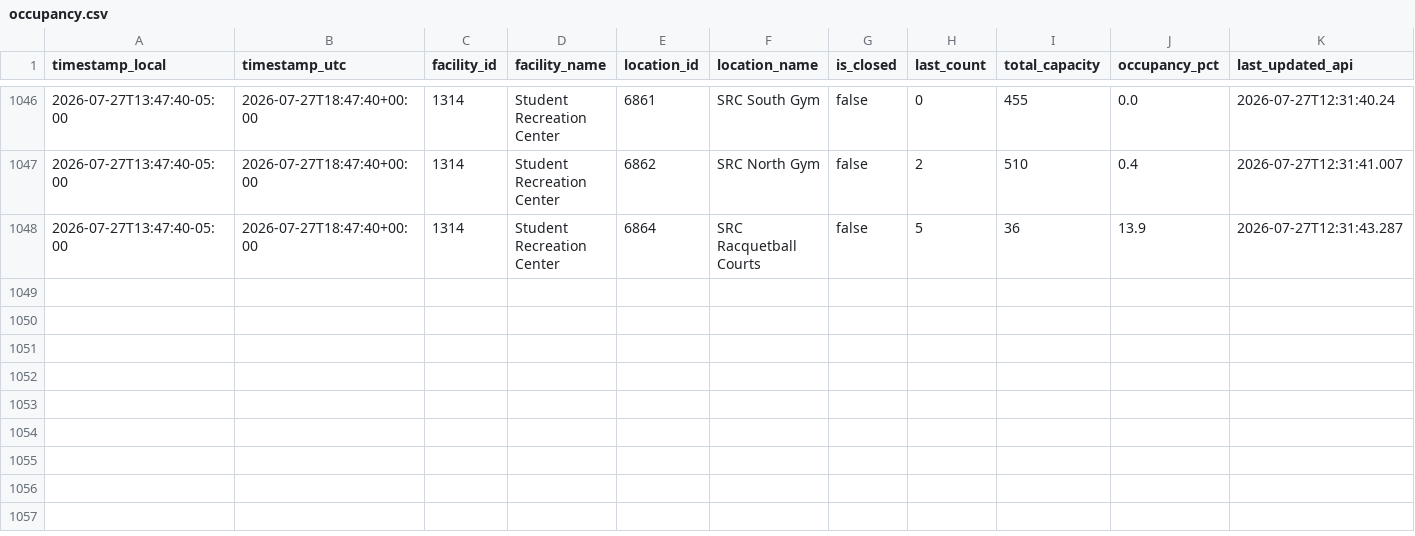
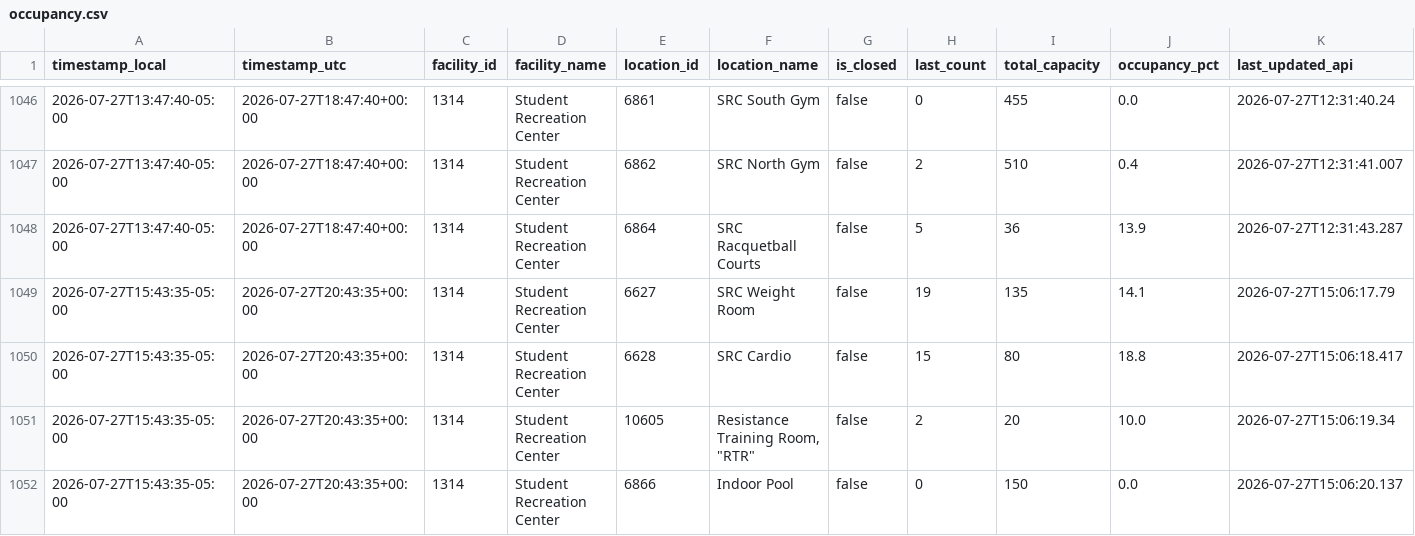
Before and after one commit to sandip1234-coder/occupancy_data_rec_center, a CSV file: data/occupancy.csv, drawn as a sheet; only a part is shown, gaps mark what is left out; rows hold the shown columns only; the diff names each change by its address in the sheet, - before the commit and + after, or states it on an @@ line.

```diff
--- a/data/occupancy.csv
+++ b/data/occupancy.csv
+row 1049: 2026-07-27T15:43:35-05:00 | 2026-07-27T20:43:35+00:00 | 1314 | Student Recreation Center | 6627 | SRC Weight Room | false | 19 | 135 | 14.1 | 2026-07-27T15:06:17.79
+row 1050: 2026-07-27T15:43:35-05:00 | 2026-07-27T20:43:35+00:00 | 1314 | Student Recreation Center | 6628 | SRC Cardio | false | 15 | 80 | 18.8 | 2026-07-27T15:06:18.417
+row 1051: 2026-07-27T15:43:35-05:00 | 2026-07-27T20:43:35+00:00 | 1314 | Student Recreation Center | 10605 | Resistance Training Room, "RTR" | false | 2 | 20 | 10.0 | 2026-07-27T15:06:19.34
+row 1052: 2026-07-27T15:43:35-05:00 | 2026-07-27T20:43:35+00:00 | 1314 | Student Recreation Center | 6866 | Indoor Pool | false | 0 | 150 | 0.0 | 2026-07-27T15:06:20.137
```
